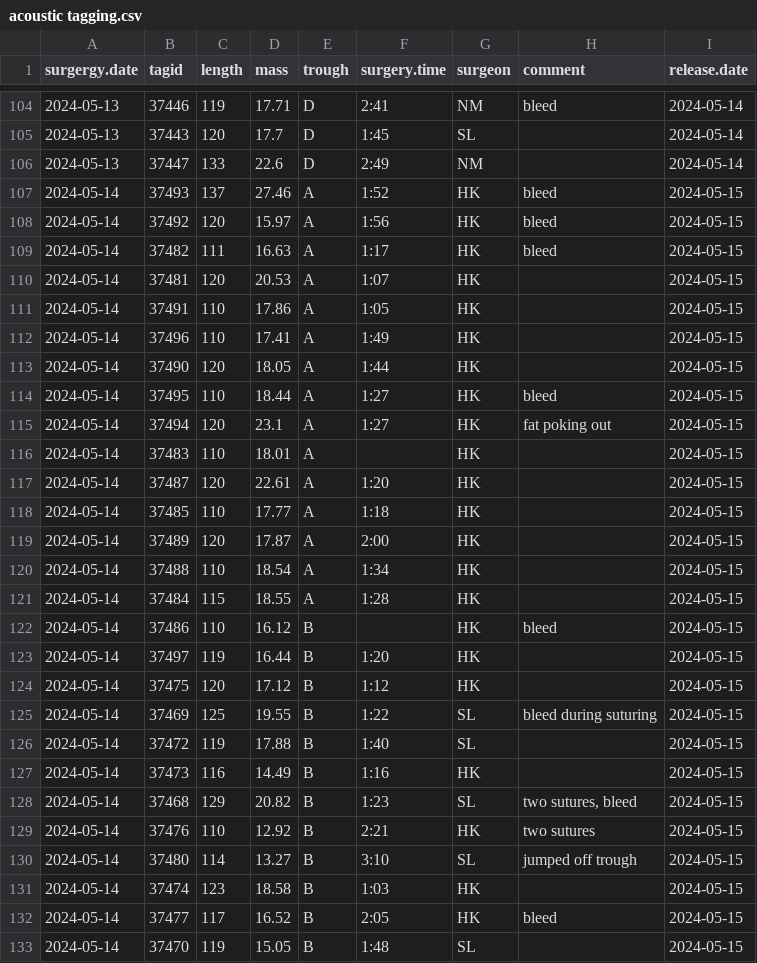
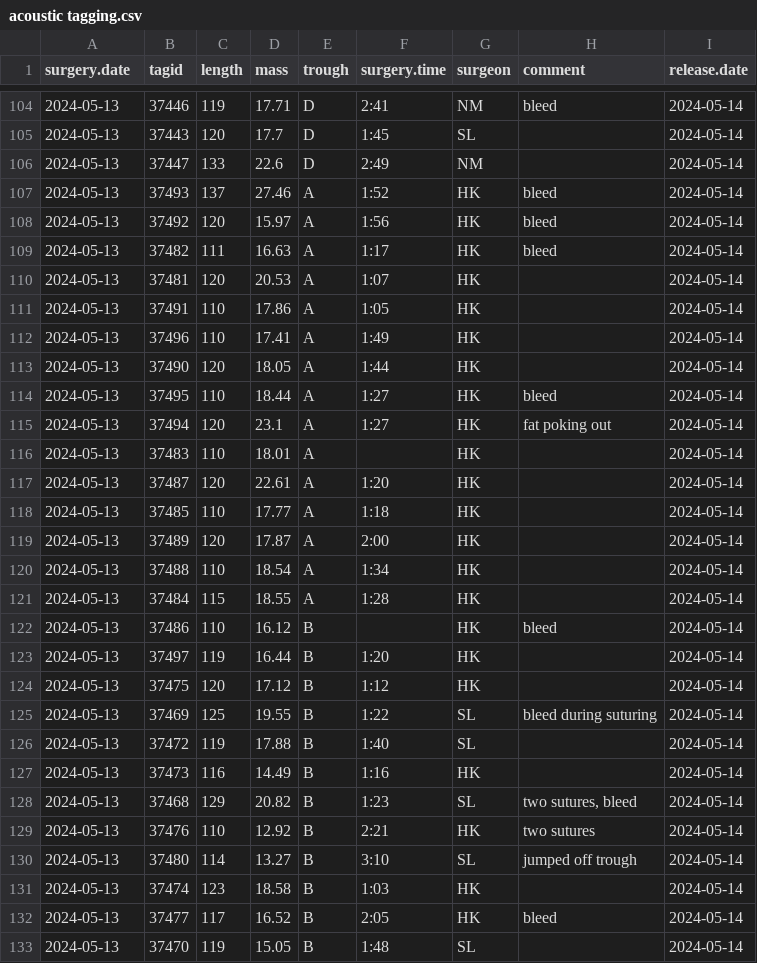
Before and after one commit to StephLingard/Pumpstation-Fish-Passage, a CSV file: raw data/acoustic tagging.csv, drawn as a sheet; only a part is shown, gaps mark what is left out; the diff covers the shown part only.

```diff
--- a/raw data/acoustic tagging.csv
+++ b/raw data/acoustic tagging.csv
@@ -1 +1 @@
-surgergy.date,tagid,length,mass,trough,surgery.time,surgeon,comment,release.date
+surgery.date,tagid,length,mass,trough,surgery.time,surgeon,comment,release.date
@@ -106,28 +106,28 @@ surgergy.date,tagid,length,mass,trough,surgery.time,surgeon,comment,release.date
 2024-05-13,37447,133,22.6,D,2:49,NM,,2024-05-14
-2024-05-14,37493,137,27.46,A,1:52,HK,bleed,2024-05-15
-2024-05-14,37492,120,15.97,A,1:56,HK,bleed,2024-05-15
-2024-05-14,37482,111,16.63,A,1:17,HK,bleed,2024-05-15
-2024-05-14,37481,120,20.53,A,1:07,HK,,2024-05-15
-2024-05-14,37491,110,17.86,A,1:05,HK,,2024-05-15
-2024-05-14,37496,110,17.41,A,1:49,HK,,2024-05-15
-2024-05-14,37490,120,18.05,A,1:44,HK,,2024-05-15
-2024-05-14,37495,110,18.44,A,1:27,HK,bleed,2024-05-15
-2024-05-14,37494,120,23.1,A,1:27,HK,fat poking out,2024-05-15
-2024-05-14,37483,110,18.01,A,,HK,,2024-05-15
-2024-05-14,37487,120,22.61,A,1:20,HK,,2024-05-15
-2024-05-14,37485,110,17.77,A,1:18,HK,,2024-05-15
-2024-05-14,37489,120,17.87,A,2:00,HK,,2024-05-15
-2024-05-14,37488,110,18.54,A,1:34,HK,,2024-05-15
-2024-05-14,37484,115,18.55,A,1:28,HK,,2024-05-15
-2024-05-14,37486,110,16.12,B,,HK,bleed,2024-05-15
-2024-05-14,37497,119,16.44,B,1:20,HK,,2024-05-15
-2024-05-14,37475,120,17.12,B,1:12,HK,,2024-05-15
-2024-05-14,37469,125,19.55,B,1:22,SL,bleed during suturing,2024-05-15
-2024-05-14,37472,119,17.88,B,1:40,SL,,2024-05-15
-2024-05-14,37473,116,14.49,B,1:16,HK,,2024-05-15
-2024-05-14,37468,129,20.82,B,1:23,SL,"two sutures, bleed",2024-05-15
-2024-05-14,37476,110,12.92,B,2:21,HK,two sutures,2024-05-15
-2024-05-14,37480,114,13.27,B,3:10,SL,jumped off trough,2024-05-15
-2024-05-14,37474,123,18.58,B,1:03,HK,,2024-05-15
-2024-05-14,37477,117,16.52,B,2:05,HK,bleed,2024-05-15
-2024-05-14,37470,119,15.05,B,1:48,SL,,2024-05-15
+2024-05-13,37493,137,27.46,A,1:52,HK,bleed,2024-05-14
+2024-05-13,37492,120,15.97,A,1:56,HK,bleed,2024-05-14
+2024-05-13,37482,111,16.63,A,1:17,HK,bleed,2024-05-14
+2024-05-13,37481,120,20.53,A,1:07,HK,,2024-05-14
+2024-05-13,37491,110,17.86,A,1:05,HK,,2024-05-14
+2024-05-13,37496,110,17.41,A,1:49,HK,,2024-05-14
+2024-05-13,37490,120,18.05,A,1:44,HK,,2024-05-14
+2024-05-13,37495,110,18.44,A,1:27,HK,bleed,2024-05-14
+2024-05-13,37494,120,23.1,A,1:27,HK,fat poking out,2024-05-14
+2024-05-13,37483,110,18.01,A,,HK,,2024-05-14
+2024-05-13,37487,120,22.61,A,1:20,HK,,2024-05-14
+2024-05-13,37485,110,17.77,A,1:18,HK,,2024-05-14
+2024-05-13,37489,120,17.87,A,2:00,HK,,2024-05-14
+2024-05-13,37488,110,18.54,A,1:34,HK,,2024-05-14
+2024-05-13,37484,115,18.55,A,1:28,HK,,2024-05-14
+2024-05-13,37486,110,16.12,B,,HK,bleed,2024-05-14
+2024-05-13,37497,119,16.44,B,1:20,HK,,2024-05-14
+2024-05-13,37475,120,17.12,B,1:12,HK,,2024-05-14
+2024-05-13,37469,125,19.55,B,1:22,SL,bleed during suturing,2024-05-14
+2024-05-13,37472,119,17.88,B,1:40,SL,,2024-05-14
+2024-05-13,37473,116,14.49,B,1:16,HK,,2024-05-14
+2024-05-13,37468,129,20.82,B,1:23,SL,"two sutures, bleed",2024-05-14
+2024-05-13,37476,110,12.92,B,2:21,HK,two sutures,2024-05-14
+2024-05-13,37480,114,13.27,B,3:10,SL,jumped off trough,2024-05-14
+2024-05-13,37474,123,18.58,B,1:03,HK,,2024-05-14
+2024-05-13,37477,117,16.52,B,2:05,HK,bleed,2024-05-14
+2024-05-13,37470,119,15.05,B,1:48,SL,,2024-05-14
```
Also changed, not shown: 17 edited cells elsewhere in this file, raw data/acoustic fish release data.csv, raw data/receiver metadata_2024.csv, 1 other file.
